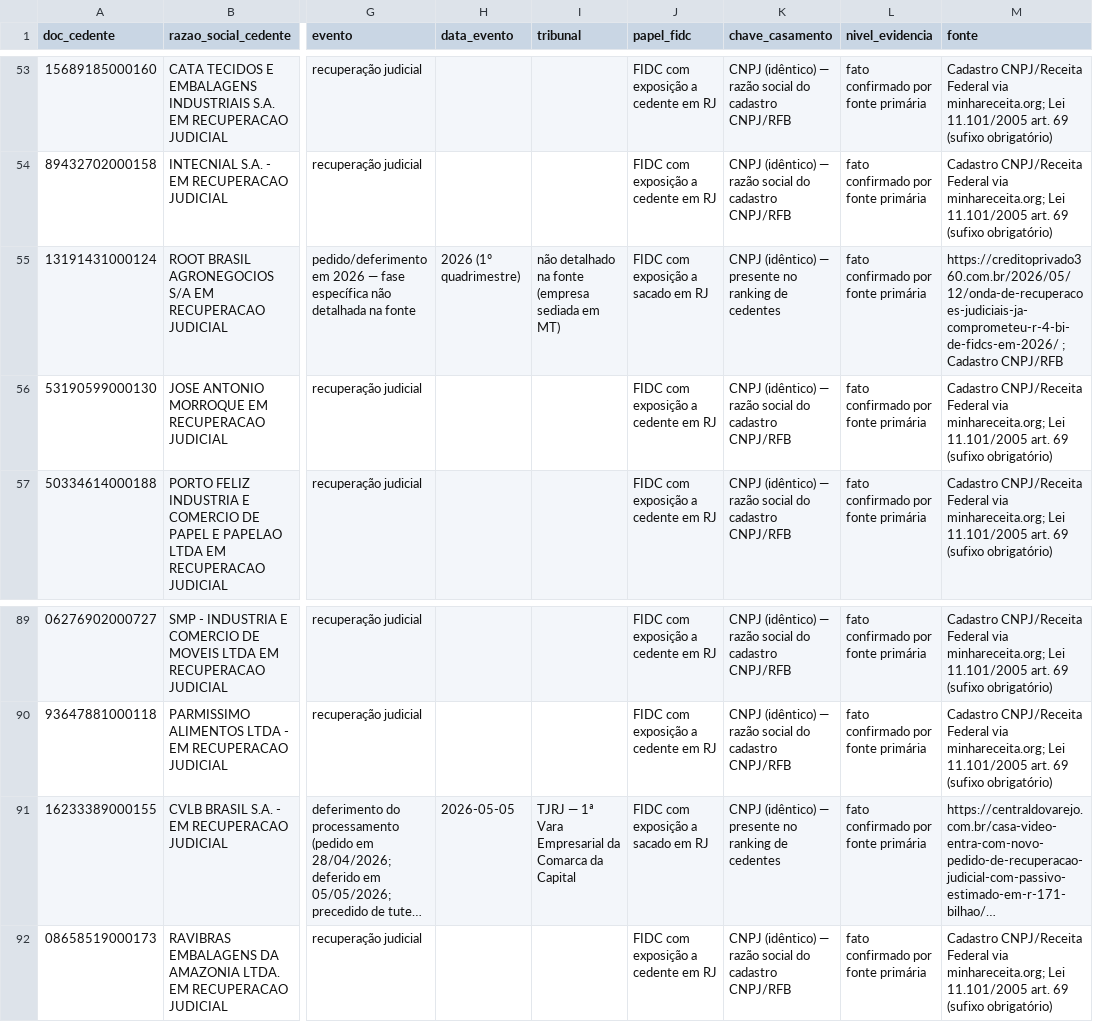
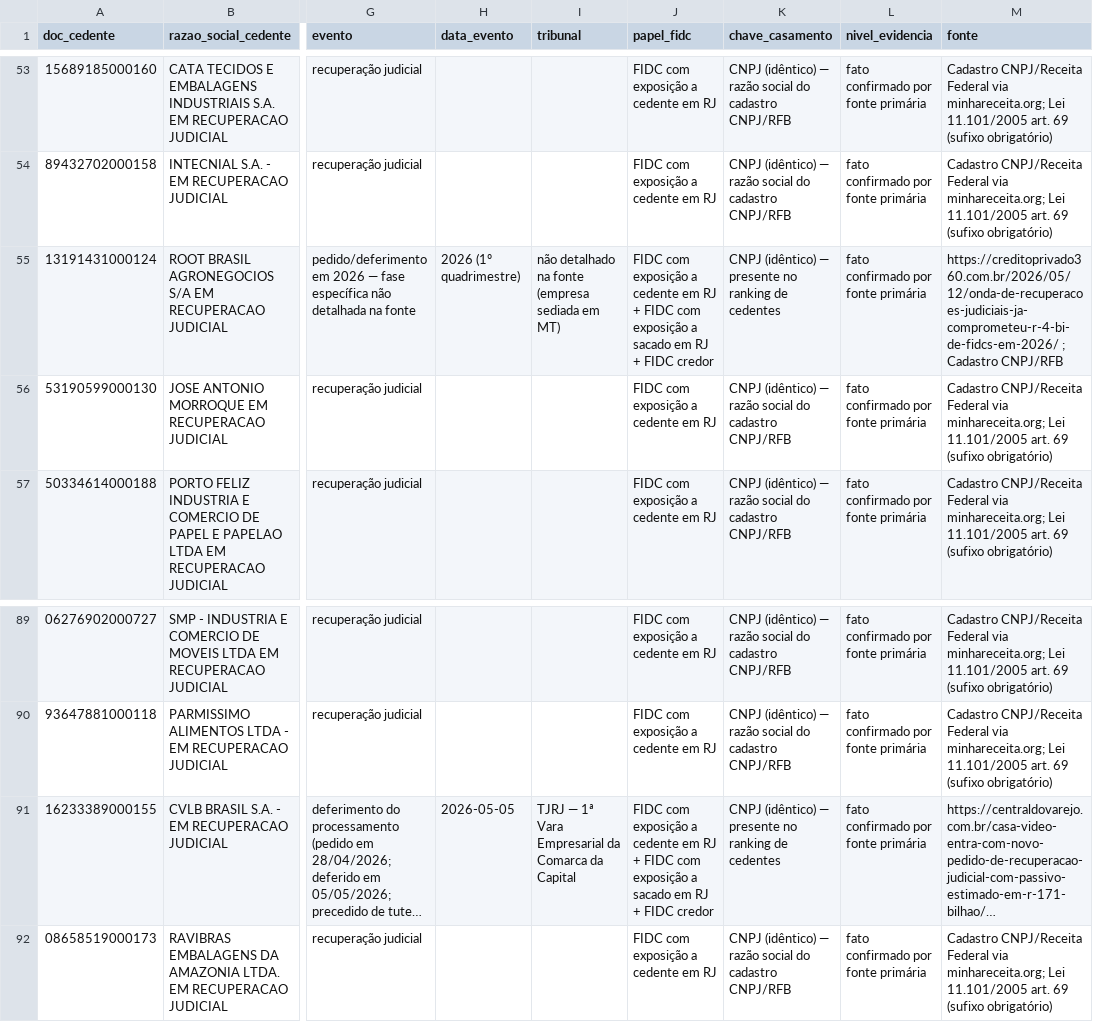
Before and after one commit to genarolins1975/FIDCs, a CSV file: data/analytic/rj_matches_cedentes.csv, drawn as a sheet; only a part is shown, gaps mark what is left out; long unchanged cells end in …; the diff names each change by its address in the sheet, - before the commit and + after, or states it on an @@ line.

```diff
--- a/data/analytic/rj_matches_cedentes.csv
+++ b/data/analytic/rj_matches_cedentes.csv
-J55 (papel_fidc): …exposição a sacado em RJ
+J55 (papel_fidc): …exposição a cedente em RJ + FIDC com exposição a sacado em RJ + FIDC credor
-J91 (papel_fidc): …exposição a sacado em RJ
+J91 (papel_fidc): …exposição a cedente em RJ + FIDC com exposição a sacado em RJ + FIDC credor
```
Also changed, not shown: 11 other files.
